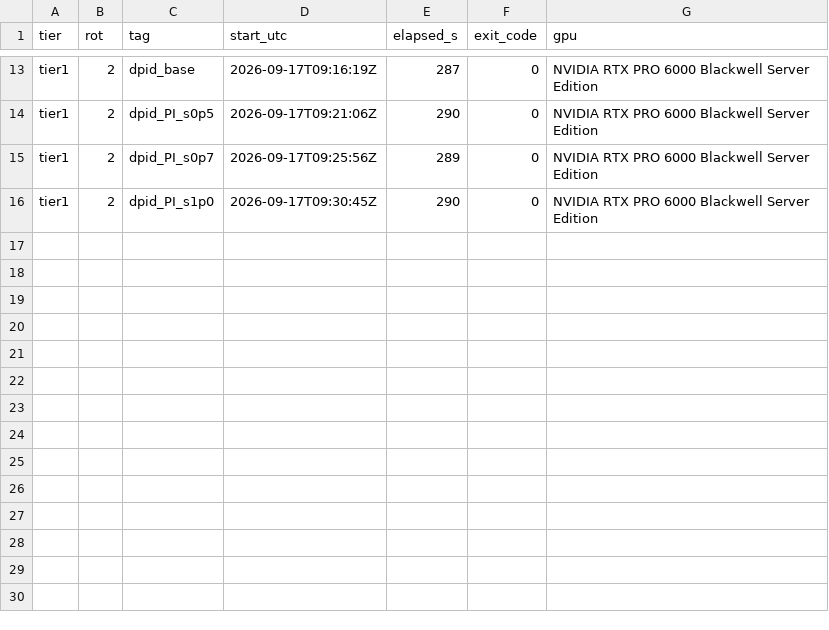
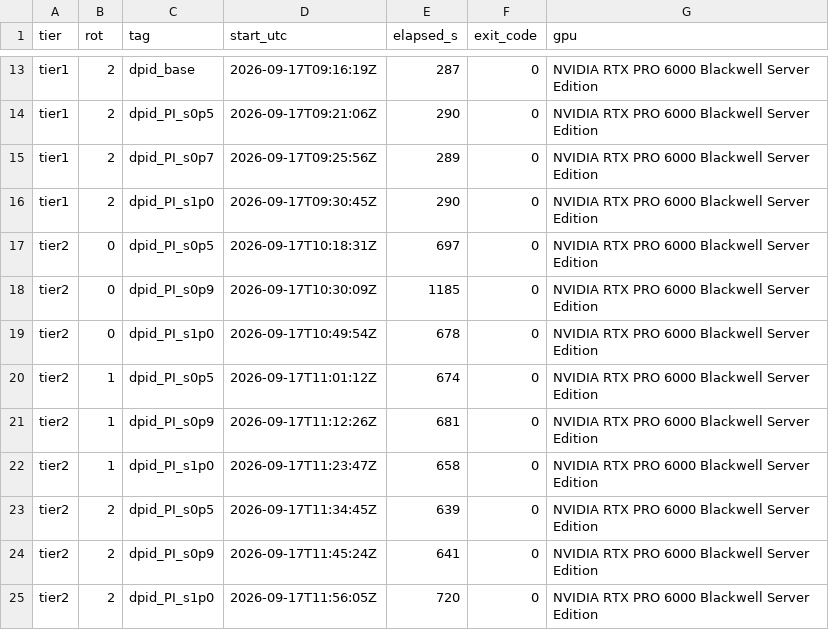
Before and after one commit to Sarim-MBZUAI/dlm_bias, a TSV file: results/ablation_setpoint/timings.tsv, drawn as a sheet; only a part is shown, gaps mark what is left out.

Commit message:
Add setpoint ablation Tier 2 results

```diff
--- a/results/ablation_setpoint/timings.tsv
+++ b/results/ablation_setpoint/timings.tsv
@@ -16 +16,10 @@ tier1	2	dpid_PI_s0p7	2026-09-17T09:25:56Z	289	0	NVIDIA RTX PRO 6000 Blackwell Se
 tier1	2	dpid_PI_s1p0	2026-09-17T09:30:45Z	290	0	NVIDIA RTX PRO 6000 Blackwell Server Edition
+tier2	0	dpid_PI_s0p5	2026-09-17T10:18:31Z	697	0	NVIDIA RTX PRO 6000 Blackwell Server Edition
+tier2	0	dpid_PI_s0p9	2026-09-17T10:30:09Z	1185	0	NVIDIA RTX PRO 6000 Blackwell Server Edition
+tier2	0	dpid_PI_s1p0	2026-09-17T10:49:54Z	678	0	NVIDIA RTX PRO 6000 Blackwell Server Edition
+tier2	1	dpid_PI_s0p5	2026-09-17T11:01:12Z	674	0	NVIDIA RTX PRO 6000 Blackwell Server Edition
+tier2	1	dpid_PI_s0p9	2026-09-17T11:12:26Z	681	0	NVIDIA RTX PRO 6000 Blackwell Server Edition
+tier2	1	dpid_PI_s1p0	2026-09-17T11:23:47Z	658	0	NVIDIA RTX PRO 6000 Blackwell Server Edition
+tier2	2	dpid_PI_s0p5	2026-09-17T11:34:45Z	639	0	NVIDIA RTX PRO 6000 Blackwell Server Edition
+tier2	2	dpid_PI_s0p9	2026-09-17T11:45:24Z	641	0	NVIDIA RTX PRO 6000 Blackwell Server Edition
+tier2	2	dpid_PI_s1p0	2026-09-17T11:56:05Z	720	0	NVIDIA RTX PRO 6000 Blackwell Server Edition
```
Also changed, not shown: 20 other files.
